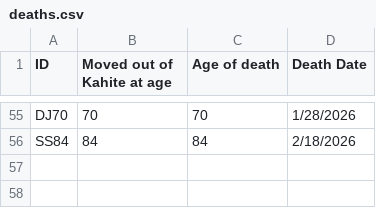
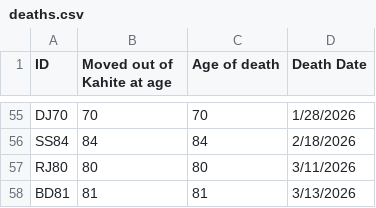
Before and after one commit to Aurametrix/Aurametrix.github.io, a CSV file: Studies/deaths.csv, drawn as a sheet; only a part is shown, gaps mark what is left out; the diff names each change by its address in the sheet, - before the commit and + after, or states it on an @@ line.

```diff
--- a/Studies/deaths.csv
+++ b/Studies/deaths.csv
+row 57: RJ80 | 80 | 80 | 3/11/2026
+row 58: BD81 | 81 | 81 | 3/13/2026
```
Also changed, not shown: 7 other files.
